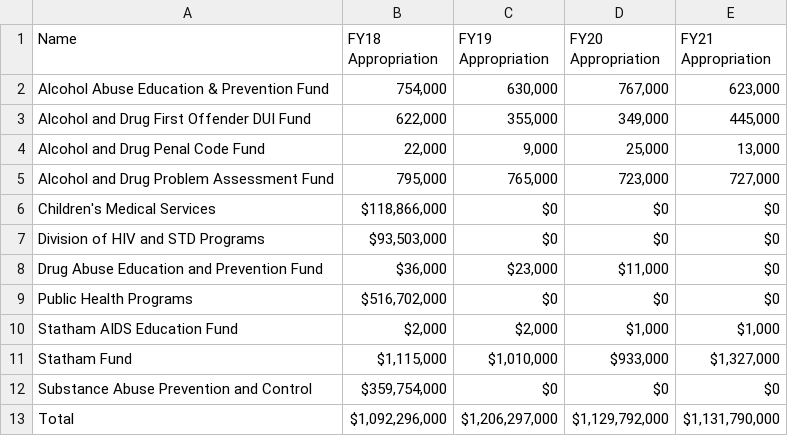
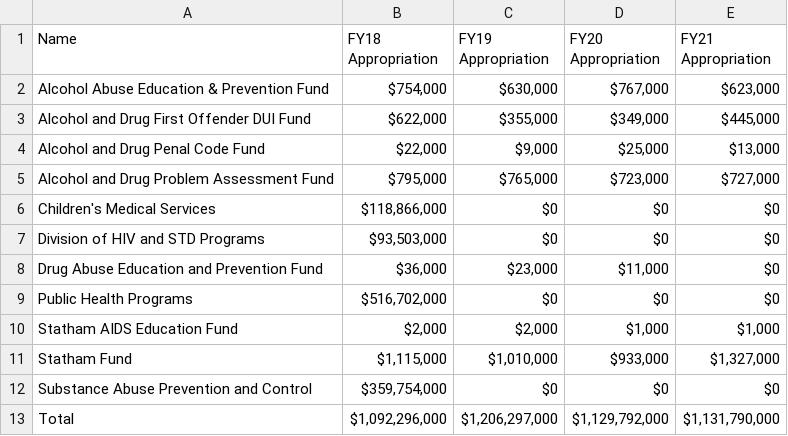
Before and after one commit to lilycow/Amazon_20, a CSV file: LA City/Public_Health.csv, drawn as a sheet.

Commit message:
Update Public_Health.csv

```diff
--- a/LA City/Public_Health.csv
+++ b/LA City/Public_Health.csv
@@ -1,6 +1,6 @@
 Name,FY18 Appropriation,FY19 Appropriation,FY20 Appropriation,FY21 Appropriation
-Alcohol Abuse Education & Prevention Fund,"754,000","630,000","767,000","623,000"
-Alcohol and Drug First Offender DUI Fund,"622,000","355,000","349,000","445,000"
-Alcohol and Drug Penal Code Fund,"22,000","9,000","25,000","13,000"
-Alcohol and Drug Problem Assessment Fund,"795,000","765,000","723,000","727,000"
+Alcohol Abuse Education & Prevention Fund,"$754,000","$630,000","$767,000","$623,000"
+Alcohol and Drug First Offender DUI Fund,"$622,000","$355,000","$349,000","$445,000"
+Alcohol and Drug Penal Code Fund,"$22,000","$9,000","$25,000","$13,000"
+Alcohol and Drug Problem Assessment Fund,"$795,000","$765,000","$723,000","$727,000"
 Children's Medical Services,"$118,866,000",$0,$0,$0
```
